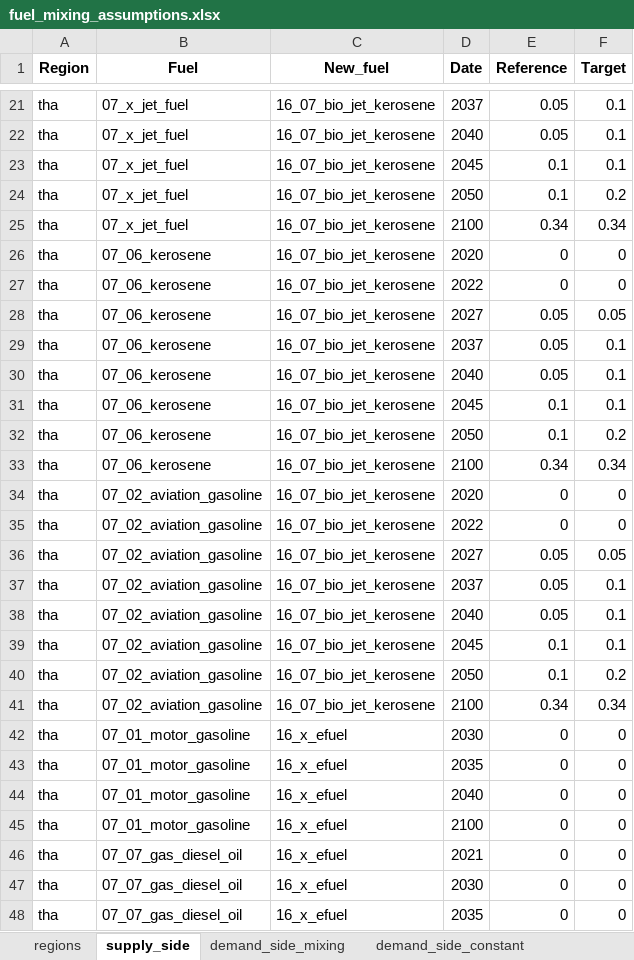
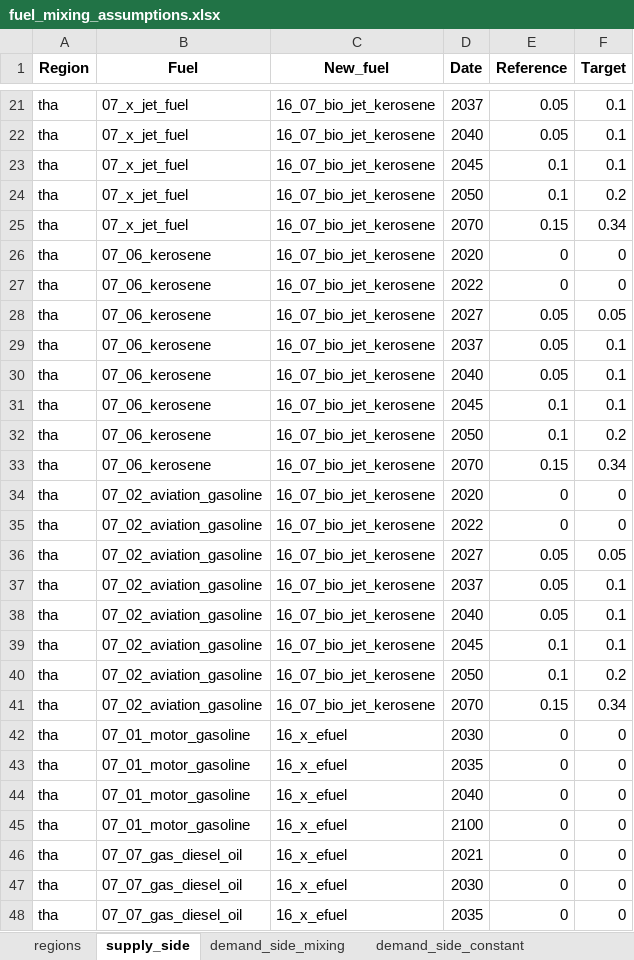
Before and after one commit to asia-pacific-energy-research-centre/transport_model_9th_edition, an Excel workbook: input_data/fuel_mixing_assumptions.xlsx, sheet supply_side, drawn as a sheet; only a part is shown, gaps mark what is left out; values as stored, in another font and other column widths than the file's, no borders; conditional formats not drawn; the diff names each change by its address in the sheet, - before the commit and + after, or states it on an @@ line.

```diff
--- a/input_data/fuel_mixing_assumptions.xlsx (sheet supply_side)
+++ b/input_data/fuel_mixing_assumptions.xlsx (sheet supply_side)
-D25 (Date): 2100
+D25 (Date): 2070
-E25 (Reference): 0.34
+E25 (Reference): 0.15
-D33 (Date): 2100
+D33 (Date): 2070
-E33 (Reference): 0.34
+E33 (Reference): 0.15
-D41 (Date): 2100
+D41 (Date): 2070
-E41 (Reference): 0.34
+E41 (Reference): 0.15
```
Also changed, not shown: input_data/vehicle_sales_share_inputs.xlsx, 20 other files.
